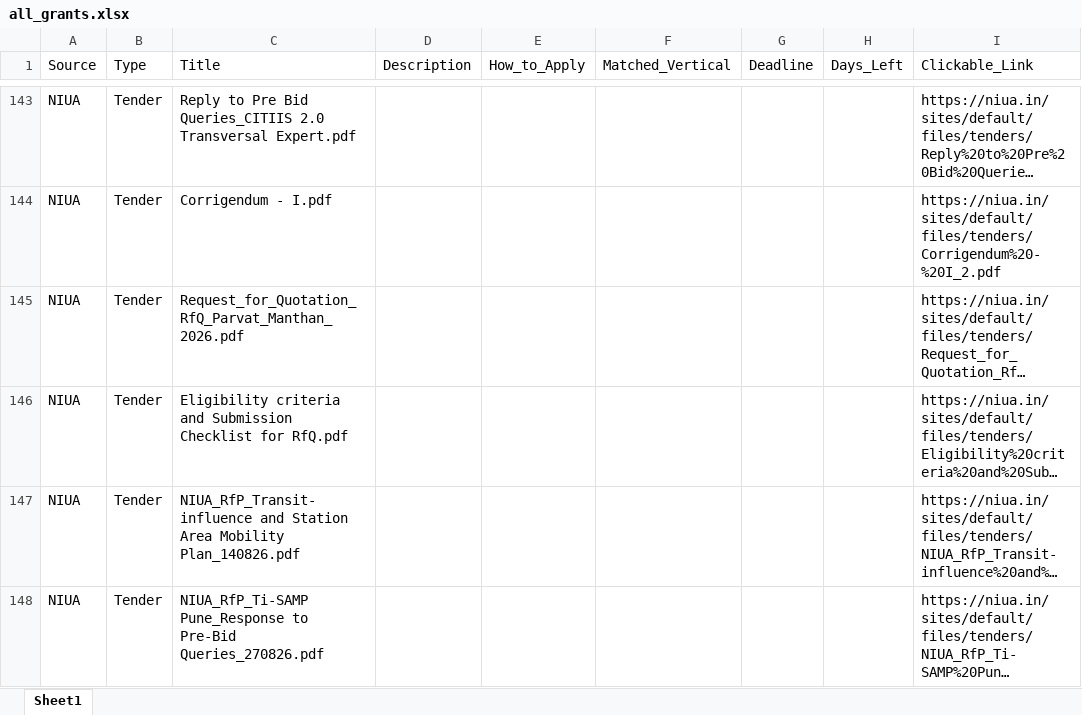
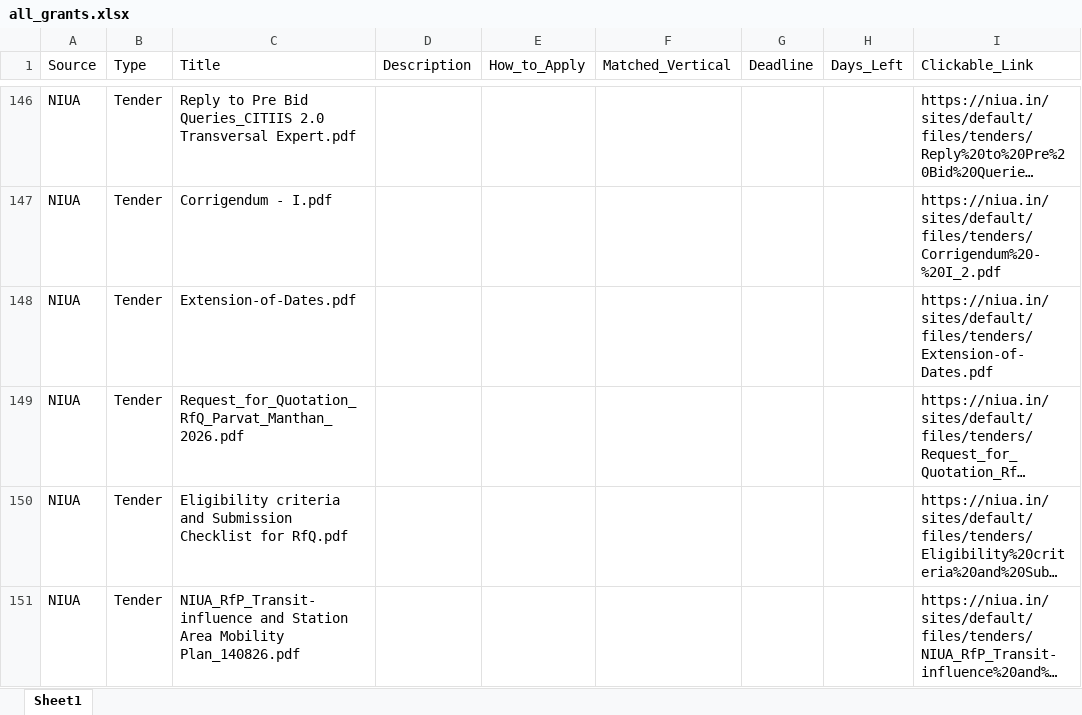
Before and after one commit to RajuSakshena/all-scraping, an Excel workbook: all_grants.xlsx, sheet Sheet1, drawn as a sheet; only a part is shown, gaps mark what is left out; the shorter side is filled out with more unchanged rows; long unchanged cells end in …; values as stored, in another font and other column widths than the file's, no borders; the diff covers the shown part only; the diff names each change by its address in the sheet, - before the commit and + after, or states it on an @@ line.

```diff
--- a/all_grants.xlsx (sheet Sheet1)
+++ b/all_grants.xlsx (sheet Sheet1)
+row 148: NIUA | Tender | Extension-of-Dates.pdf |  |  |  |  |  | https://niua.in/sites/default/files/tenders/Extension-of-Dates.pdf
```
Also changed, not shown: 27 added rows, 24 removed rows and 106 edited cells elsewhere in this sheet.
